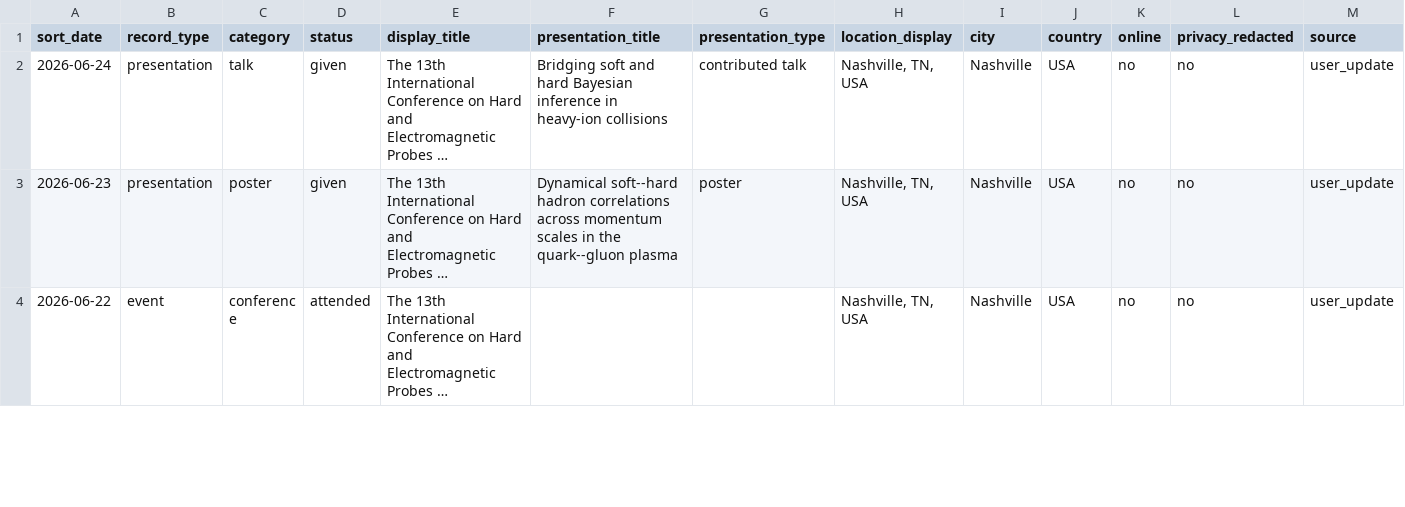
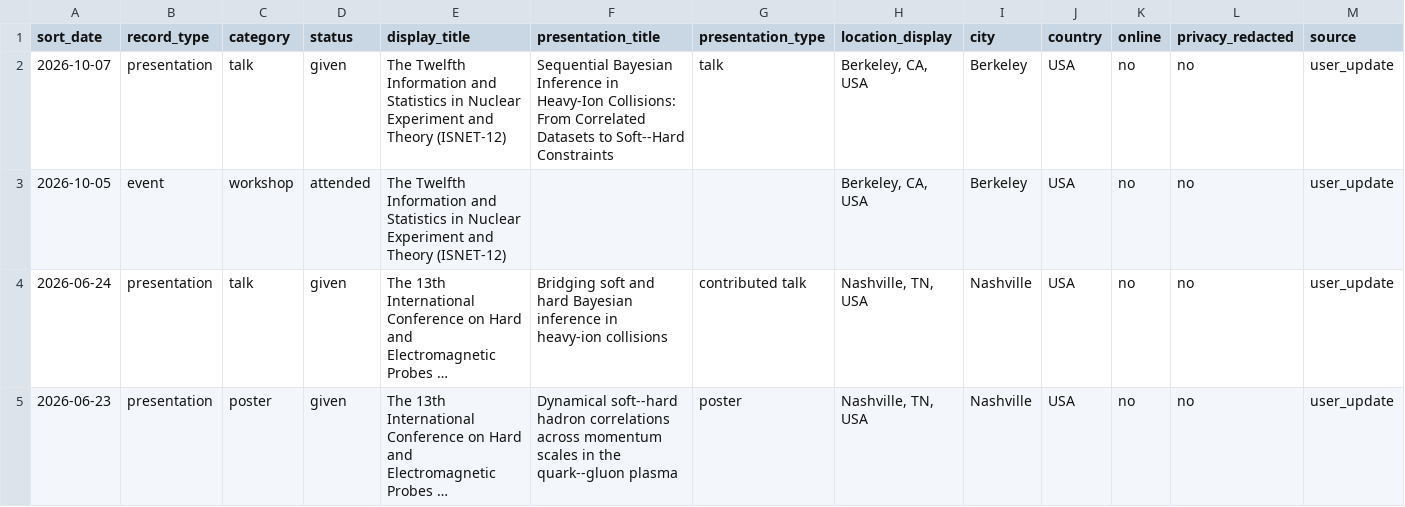
Before and after one commit to LipeiDu/lipeidu.github.io, a TSV file: assets/travel_timeline.tsv, drawn as a sheet; only a part is shown; the shorter side is filled out with more unchanged rows; long unchanged cells end in …; rows hold the shown columns only; the diff names each change by its address in the sheet, - before the commit and + after, or states it on an @@ line.

Commit message:
Add ISNET-12 workshop and October 2026 presentation

```diff
--- a/assets/travel_timeline.tsv
+++ b/assets/travel_timeline.tsv
+row 2: 2026-10-07 | presentation | talk | given | The Twelfth Information and Statistics in Nuclear Experiment and Theory (ISNET-12) | Sequential Bayesian Inference in Heavy-Ion Collisions: From Correlated Datasets to Soft--Hard Constraints | talk | Berkeley, CA, USA | Berkeley | USA | no | no | user_update
+row 3: 2026-10-05 | event | workshop | attended | The Twelfth Information and Statistics in Nuclear Experiment and Theory (ISNET-12) |  |  | Berkeley, CA, USA | Berkeley | USA | no | no | user_update
```
